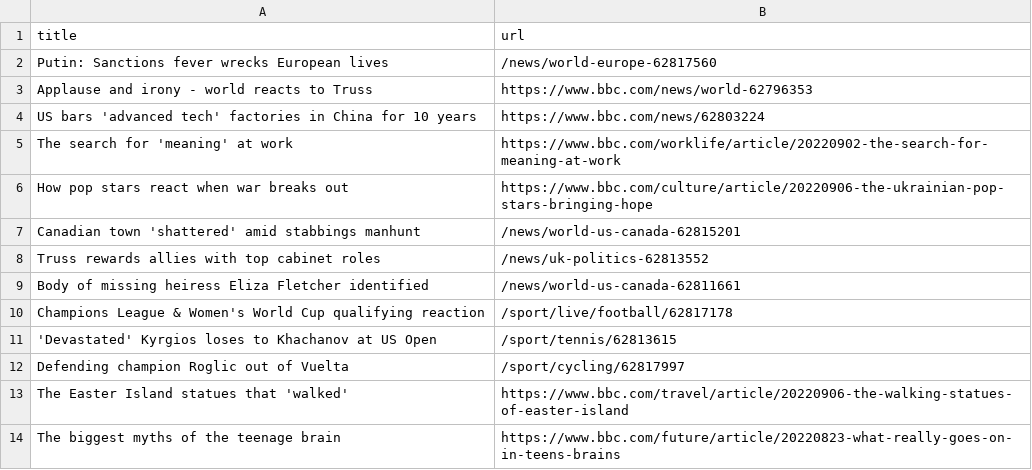
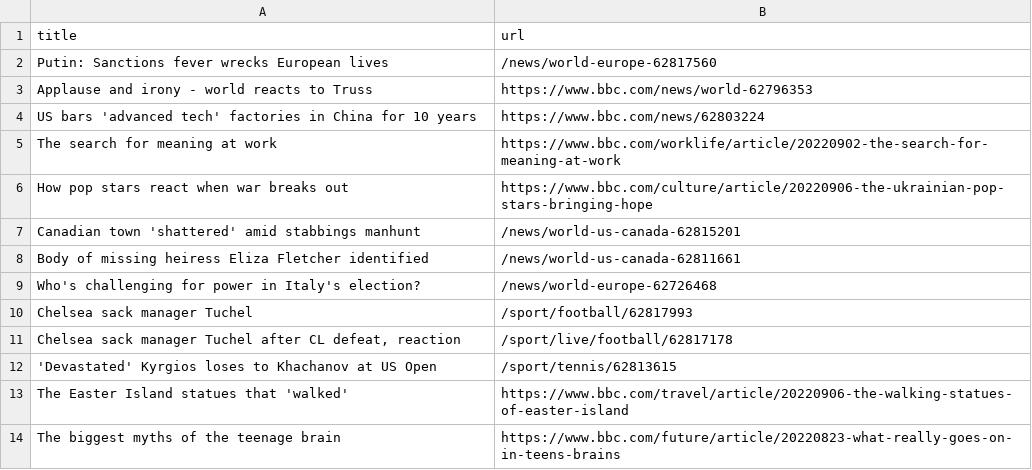
Before and after one commit to yikchun-l/bbc-scraper-tutorial, a CSV file: bbc.csv, drawn as a sheet; only a part is shown.

```diff
--- a/bbc.csv
+++ b/bbc.csv
@@ -4,10 +4,10 @@ Applause and irony - world reacts to Truss,https://www.bbc.com/news/world-627963
 US bars 'advanced tech' factories in China for 10 years,https://www.bbc.com/news/62803224
-The search for 'meaning' at work,https://www.bbc.com/worklife/article/20220902-the-search-for-meaning-at-work
+The search for meaning at work,https://www.bbc.com/worklife/article/20220902-the-search-for-meaning-at-work
 How pop stars react when war breaks out,https://www.bbc.com/culture/article/20220906-the-ukrainian-pop-stars-bringing-hope
 Canadian town 'shattered' amid stabbings manhunt,/news/world-us-canada-62815201
-Truss rewards allies with top cabinet roles,/news/uk-politics-62813552
 Body of missing heiress Eliza Fletcher identified,/news/world-us-canada-62811661
-Champions League & Women's World Cup qualifying reaction,/sport/live/football/62817178
+Who's challenging for power in Italy's election?,/news/world-europe-62726468
+Chelsea sack manager Tuchel,/sport/football/62817993
+"Chelsea sack manager Tuchel after CL defeat, reaction",/sport/live/football/62817178
 'Devastated' Kyrgios loses to Khachanov at US Open,/sport/tennis/62813615
-Defending champion Roglic out of Vuelta,/sport/cycling/62817997
 The Easter Island statues that 'walked',https://www.bbc.com/travel/article/20220906-the-walking-statues-of-easter-island
```
